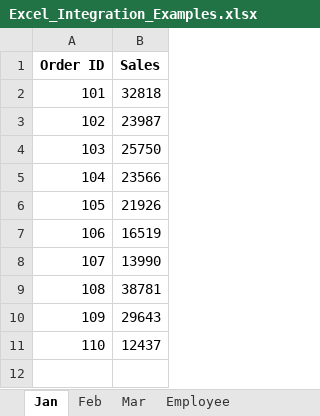
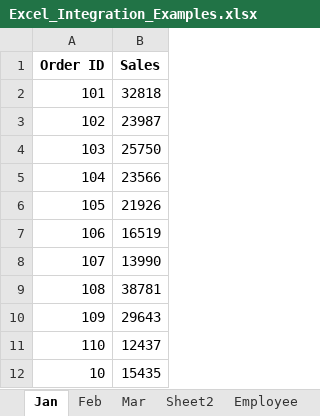
Before and after one commit to knowledge-corner/Vituare-Research, an Excel workbook: Excel_Integration_Examples.xlsx, sheet Jan, drawn as a sheet; values as stored, in another font and other column widths than the file's, no borders; the diff names each change by its address in the sheet, - before the commit and + after, or states it on an @@ line.

```diff
--- a/Excel_Integration_Examples.xlsx (sheet Jan)
+++ b/Excel_Integration_Examples.xlsx (sheet Jan)
+row 12: 10 | 15435
```
Also changed, not shown: sheet Sheet2, sheet Employee, sheet Salaries, other sheet tabs, 1 other file.
